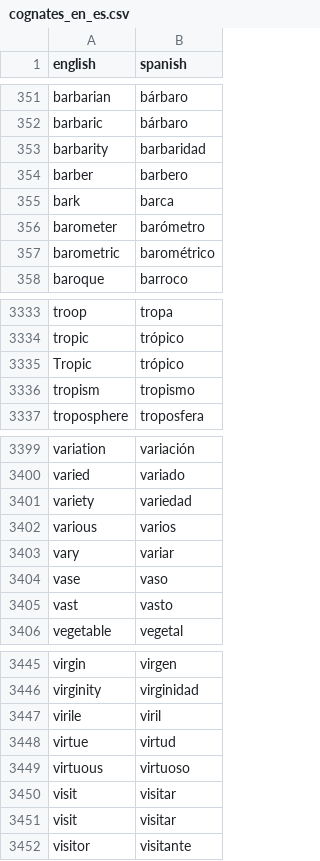
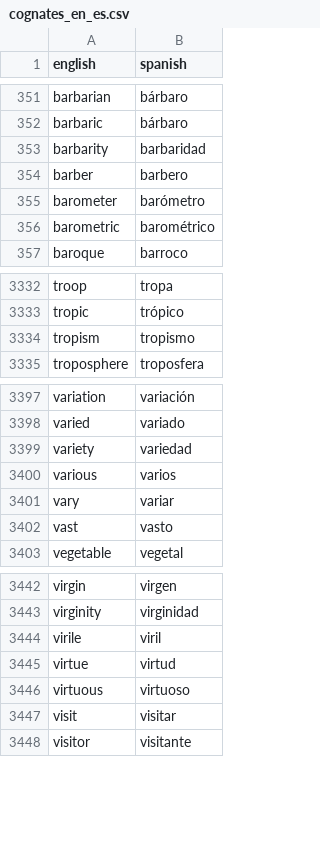
Before and after one commit to vsoto/cognates_en_es, a CSV file: cognates_en_es.csv, drawn as a sheet; only a part is shown, gaps mark what is left out; the diff names each change by its address in the sheet, - before the commit and + after, or states it on an @@ line.

Commit message:
removed duplicate and other false cognates

```diff
--- a/cognates_en_es.csv
+++ b/cognates_en_es.csv
-row 355: bark | barca
-row 3335: Tropic | trópico
-row 3404: vase | vaso
-row 3450: visit | visitar
```
